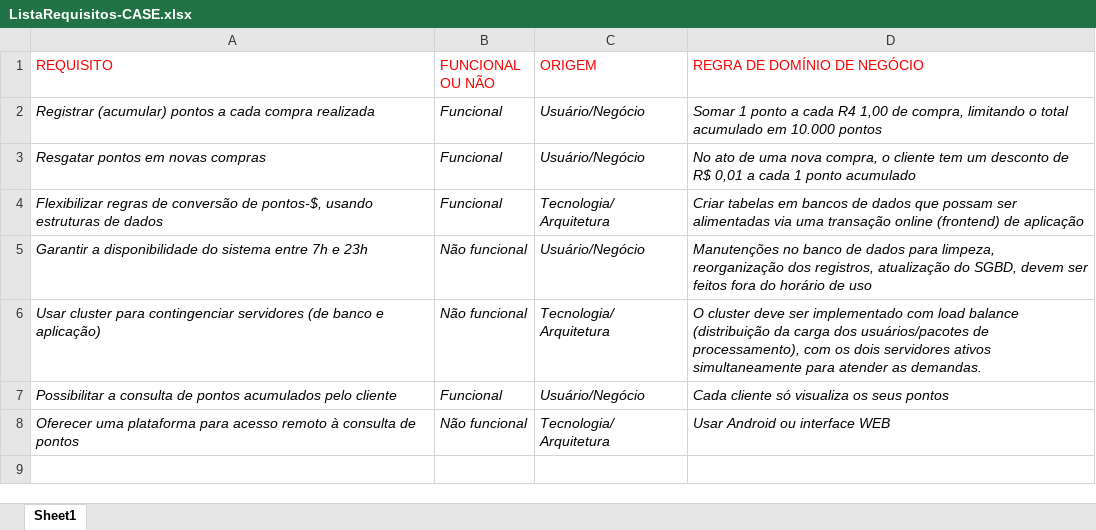
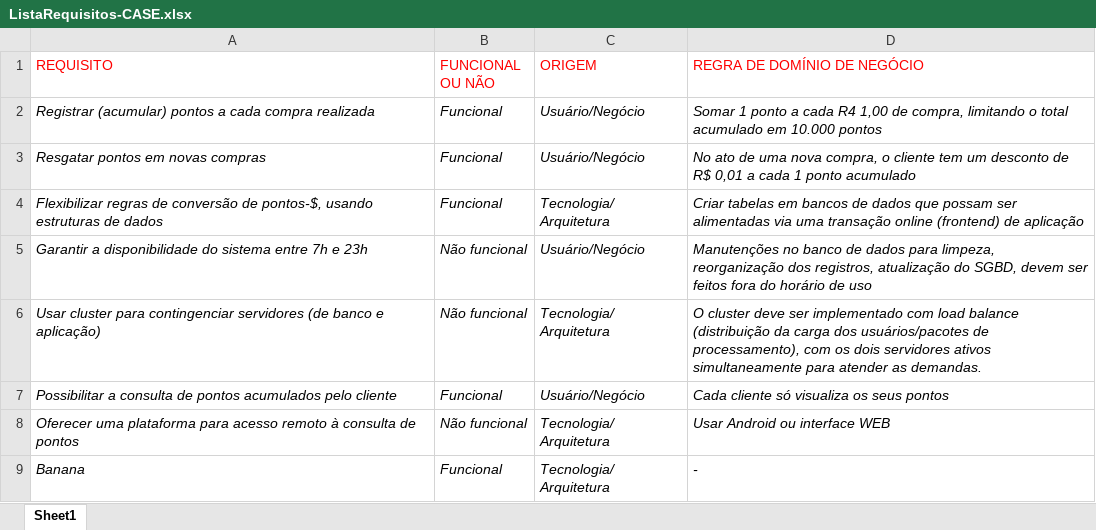
Before and after one commit to RenatoJardimParducci/1TBDA-SistemaBDhelpDesk, an Excel workbook: PastaDocumentosRequisitos/ListaRequisitos-CASE.xlsx, sheet Sheet1, drawn as a sheet; values as stored, in another font and other column widths than the file's, no borders; the diff names each change by its address in the sheet, - before the commit and + after, or states it on an @@ line.

Commit message:
Atualização da lista com o requisito Banana

```diff
--- a/PastaDocumentosRequisitos/ListaRequisitos-CASE.xlsx (sheet Sheet1)
+++ b/PastaDocumentosRequisitos/ListaRequisitos-CASE.xlsx (sheet Sheet1)
+row 9: Banana | Funcional | Tecnologia/ Arquitetura | -
```
